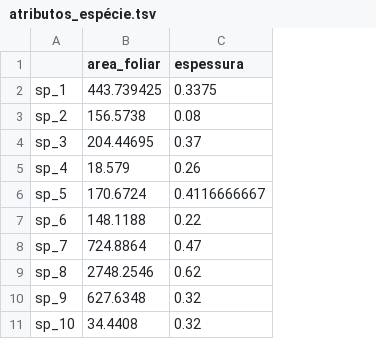
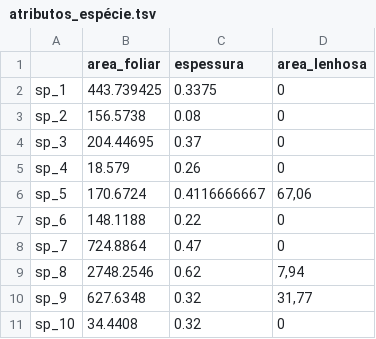
Before and after one commit to gkeimiyake/riqueza-funcional, a TSV file: atributos_espécie.tsv, drawn as a sheet; only a part is shown; the diff names each change by its address in the sheet, - before the commit and + after, or states it on an @@ line.

Commit message:
Add files via upload
Atualização da matriz de atributos para incluir valores de área/diâmetro de espécies lenhosas

```diff
--- a/atributos_espécie.tsv
+++ b/atributos_espécie.tsv
+column D (area_lenhosa), rows 2-11: 0 | 0 | 0 | 0 | 67,06 | 0 | 0 | 7,94 | 31,77 | 0
```
